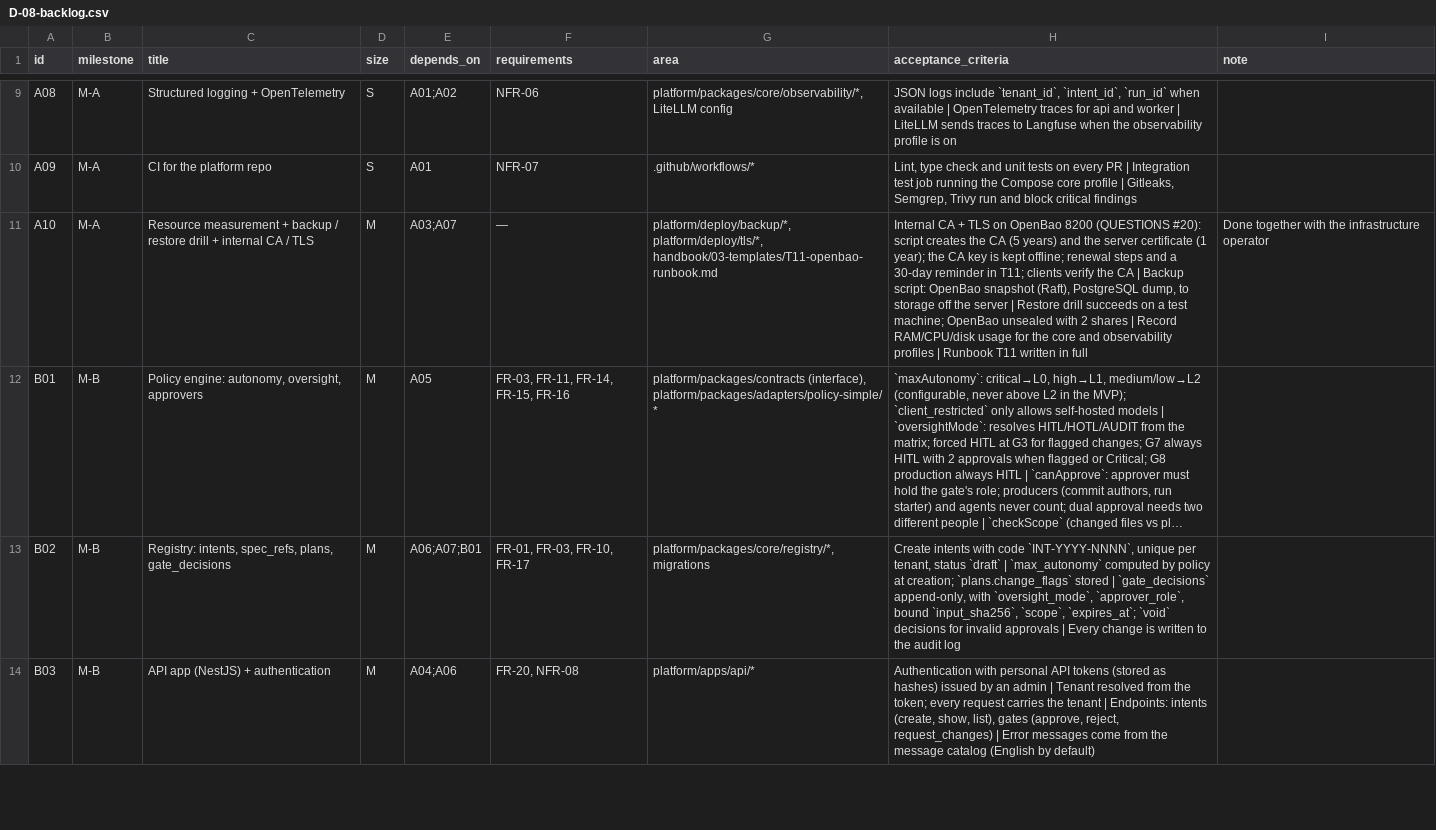
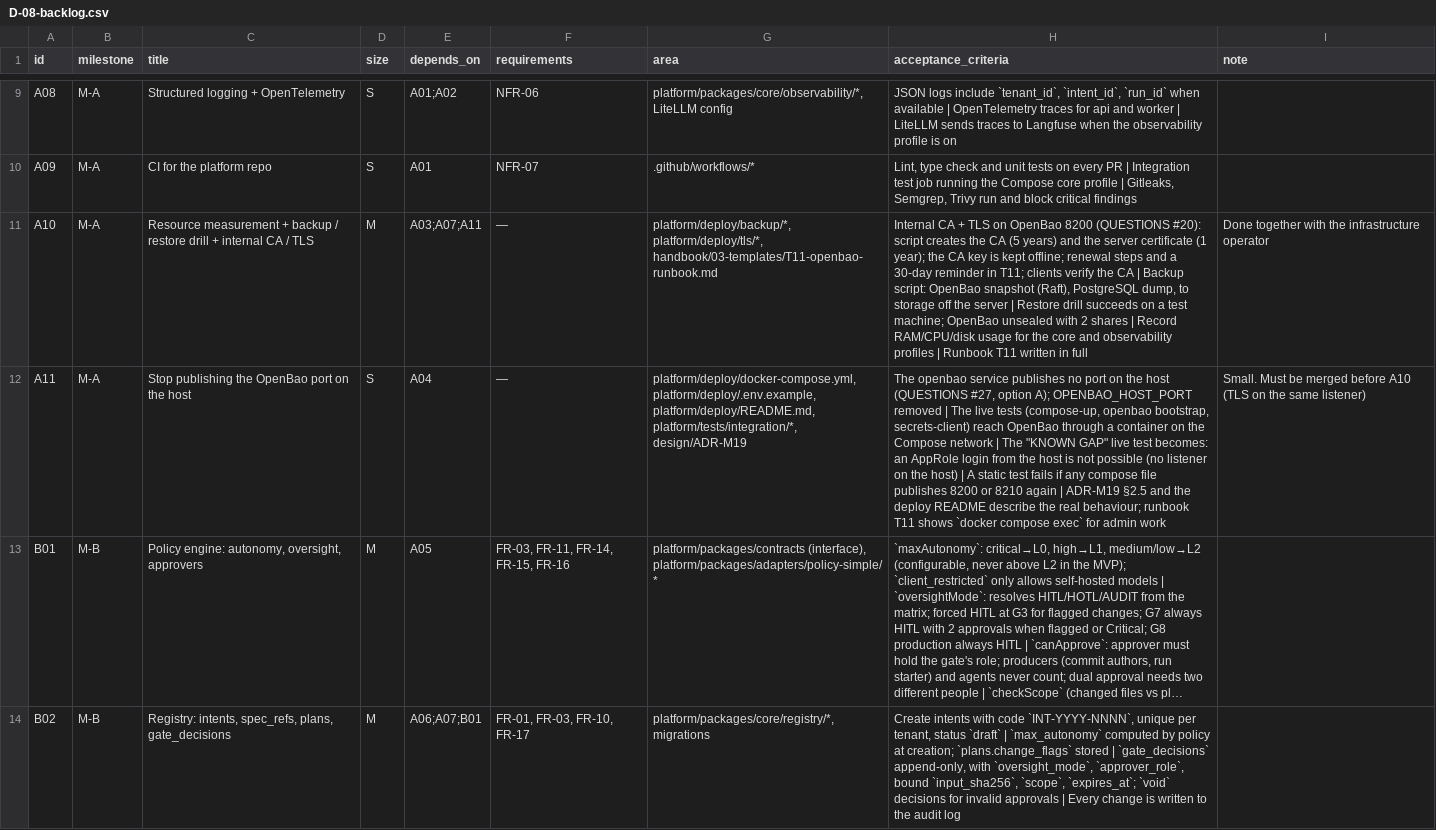
Before and after one commit to hoanghainh1188/agentic-sdlc-framework, a CSV file: design/D-08-backlog.csv, drawn as a sheet; only a part is shown, gaps mark what is left out; the shorter side is filled out with more unchanged rows; long unchanged cells end in …; the diff names each change by its address in the sheet, - before the commit and + after, or states it on an @@ line.

Commit message:
docs: QUESTIONS #27 decision, task A11, ADR numbering and append-only text rules (#71)

```diff
--- a/design/D-08-backlog.csv
+++ b/design/D-08-backlog.csv
-E11 (depends_on): A03;A07
+E11 (depends_on): A03;A07;A11
+row 12: A11 | M-A | Stop publishing the OpenBao port on the host | S | A04 | — | platform/deploy/docker-compose.yml, platform/deploy/.env.example, platform/deploy/README.md, platform/tests/integration/*, design/ADR-M19 | The openbao service publishes no port on the host (QUESTIONS #27, option A); OPENBAO_HOST_PORT removed | The live tests (compose-up, openbao bootstrap, secrets-client) reach OpenBao through a container on the Compose network | The "KNOWN GAP" live test becomes: an AppRole login from the host is not possible (no listener on the host) | A static test fails if any compose file publishes 8200 or 8210 again | ADR-M19 §2.5 and the deploy README describe the real behaviour; runbook T11 shows `docker compose exec` for admin work | Small. Must be merged before A10 (TLS on the same listener)
```
Also changed, not shown: 5 other files.
